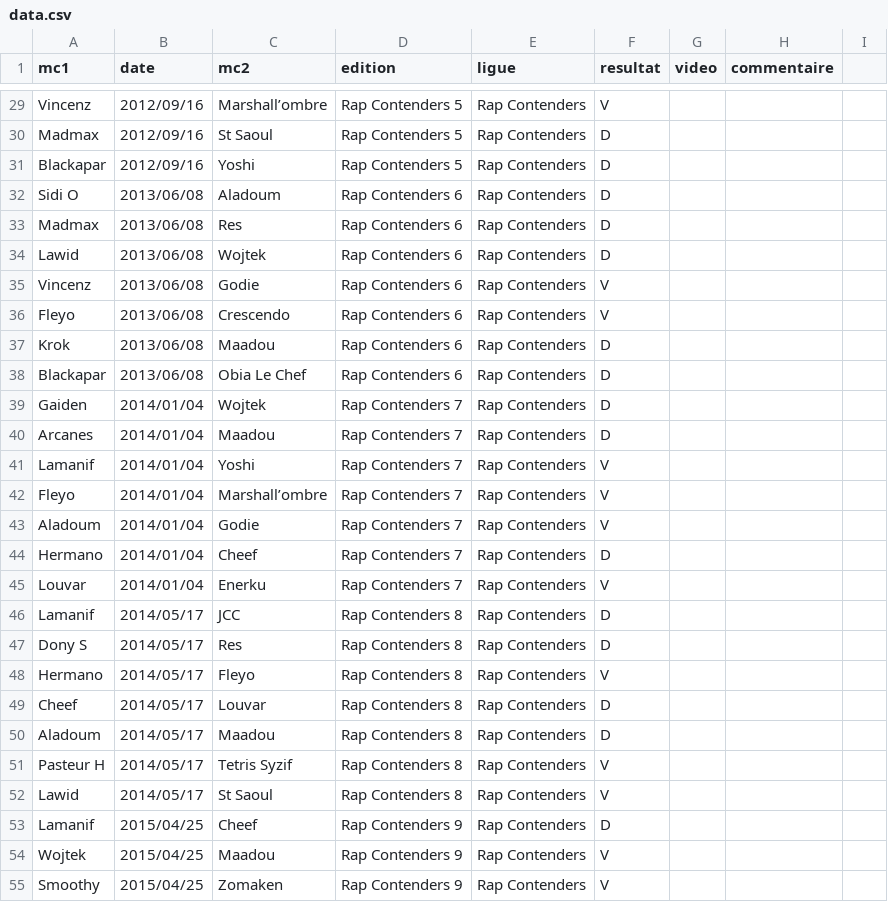
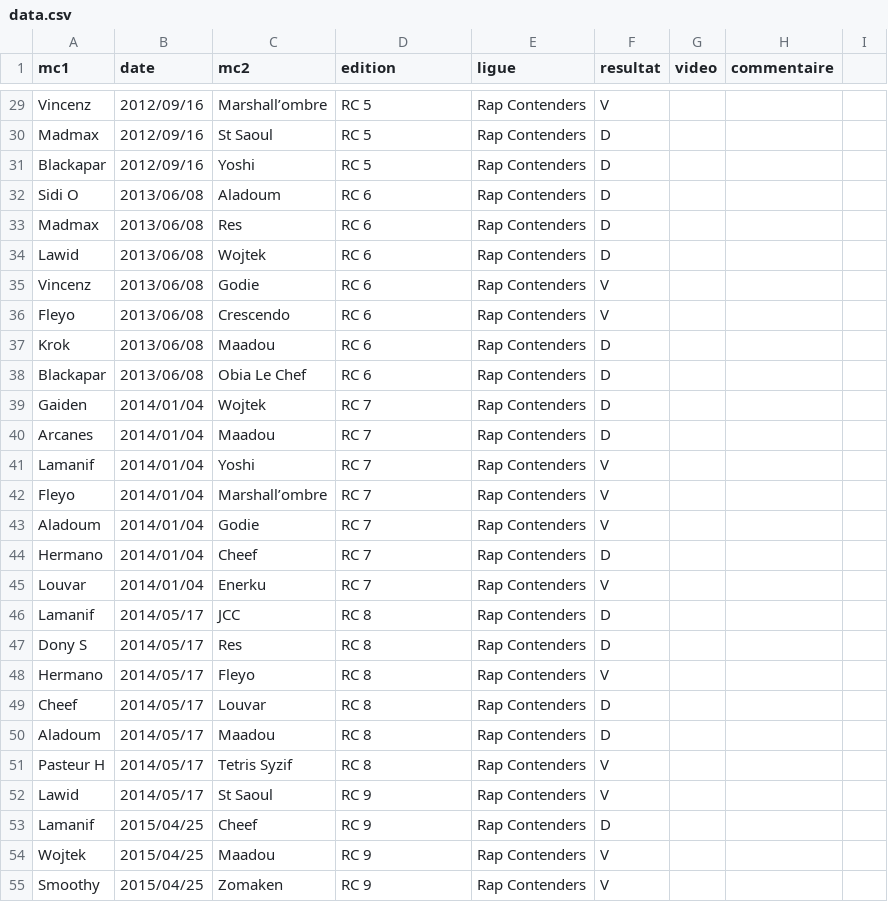
Before and after one commit to thibaultduponchelle/battlerec, a CSV file: data.csv, drawn as a sheet; only a part is shown, gaps mark what is left out; the diff covers the shown part only; the diff names each change by its address in the sheet, - before the commit and + after, or states it on an @@ line.

```diff
--- a/data.csv
+++ b/data.csv
-D29:D31 (edition): Rap Contenders 5
+D29:D31 (edition): RC 5
-D32:D38 (edition): Rap Contenders 6
+D32:D38 (edition): RC 6
-D39:D45 (edition): Rap Contenders 7
+D39:D45 (edition): RC 7
-D46:D51 (edition): Rap Contenders 8
+D46:D51 (edition): RC 8
-D52 (edition): Rap Contenders 8
+D52 (edition): RC 9
-D53:D55 (edition): Rap Contenders 9
+D53:D55 (edition): RC 9
```
Also changed, not shown: 1 removed row and 153 edited cells elsewhere in this file.
